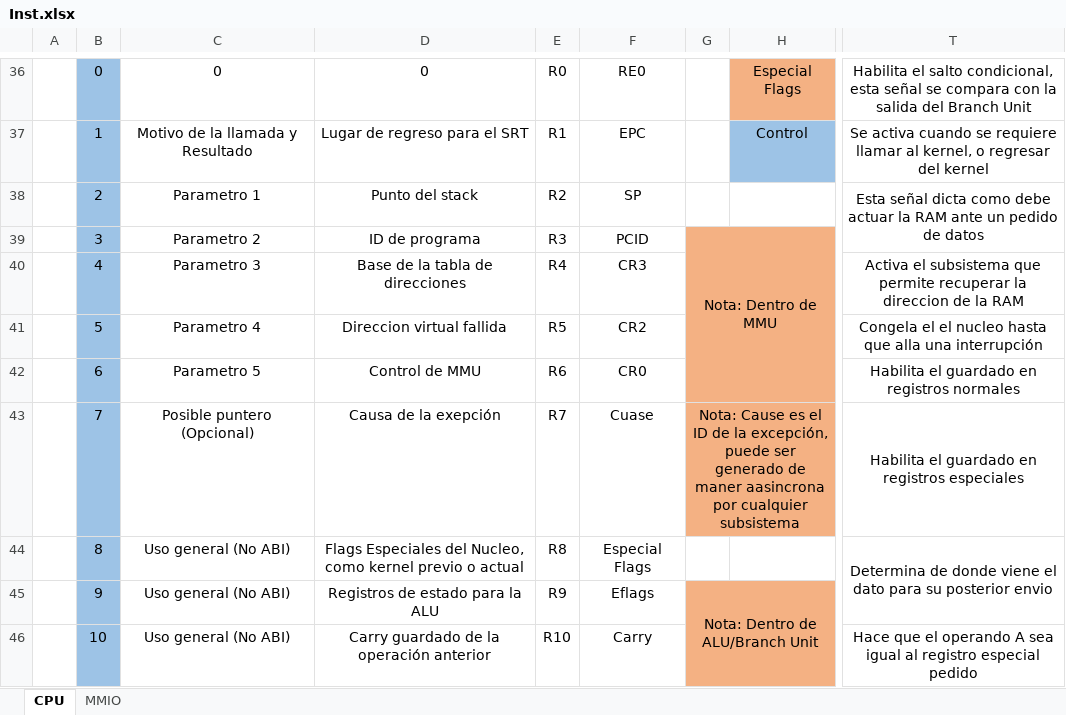
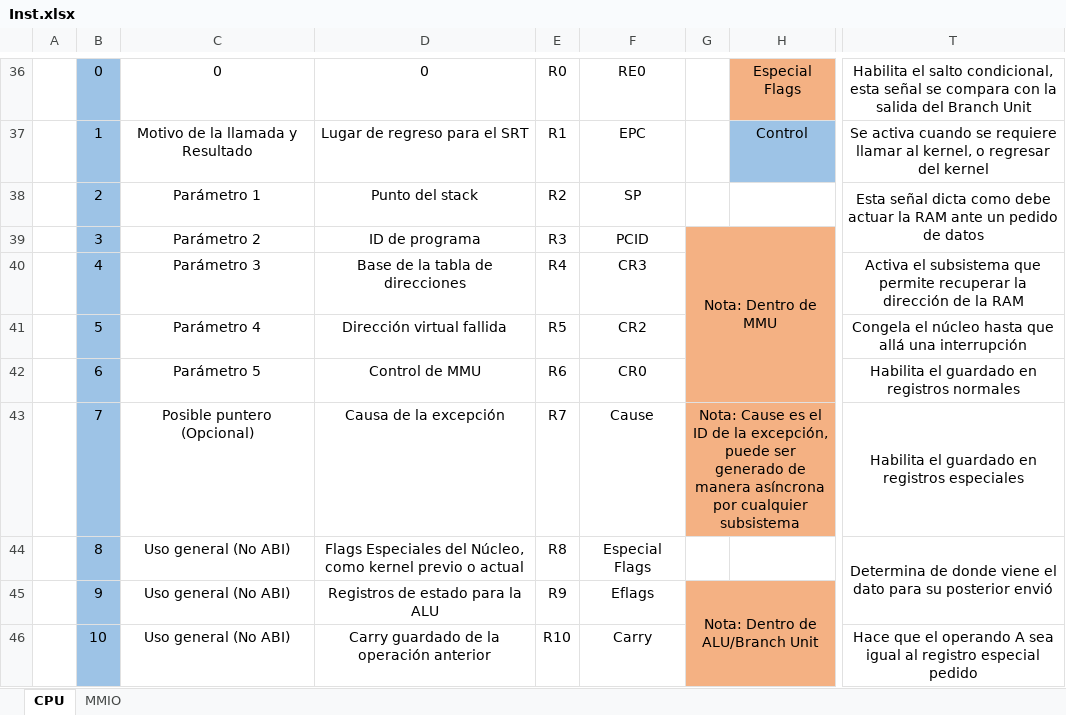
Before and after one commit to Licha-M/Procesador-32-bits, an Excel workbook: Inst.xlsx, sheet CPU, drawn as a sheet; only a part is shown, gaps mark what is left out; values as stored, in another font and other column widths than the file's, no borders; the diff covers the shown part only; the diff names each change by its address in the sheet, - before the commit and + after, or states it on an @@ line.

```diff
--- a/Inst.xlsx (sheet CPU)
+++ b/Inst.xlsx (sheet CPU)
-C38: Parametro 1
+C38: Parámetro 1
-C39: Parametro 2
+C39: Parámetro 2
-C40: Parametro 3
+C40: Parámetro 3
-T40: …recuperar la direccion de la…
+T40: …recuperar la dirección de la…
-C41: Parametro 4
+C41: Parámetro 4
-D41: Direccion virtual fallida
+D41: Dirección virtual fallida
-T41: Congela el el nucleo hasta que alla una interrupción
+T41: Congela el núcleo hasta que allá una interrupción
-C42: Parametro 5
+C42: Parámetro 5
-D43: Causa de la exepción
+D43: Causa de la excepción
-F43: Cuase
+F43: Cause
-G43: …generado de maner aasincrona por cualquier…
+G43: …generado de manera asíncrona por cualquier…
-D44: …Especiales del Nucleo, como kernel…
+D44: …Especiales del Núcleo, como kernel…
-T44: …su posterior envio
+T44: …su posterior envió
```
Also changed, not shown: 1 added row, 1 removed row, 60 edited cells, cell formats and merged cells elsewhere in this sheet, 5 other files.
